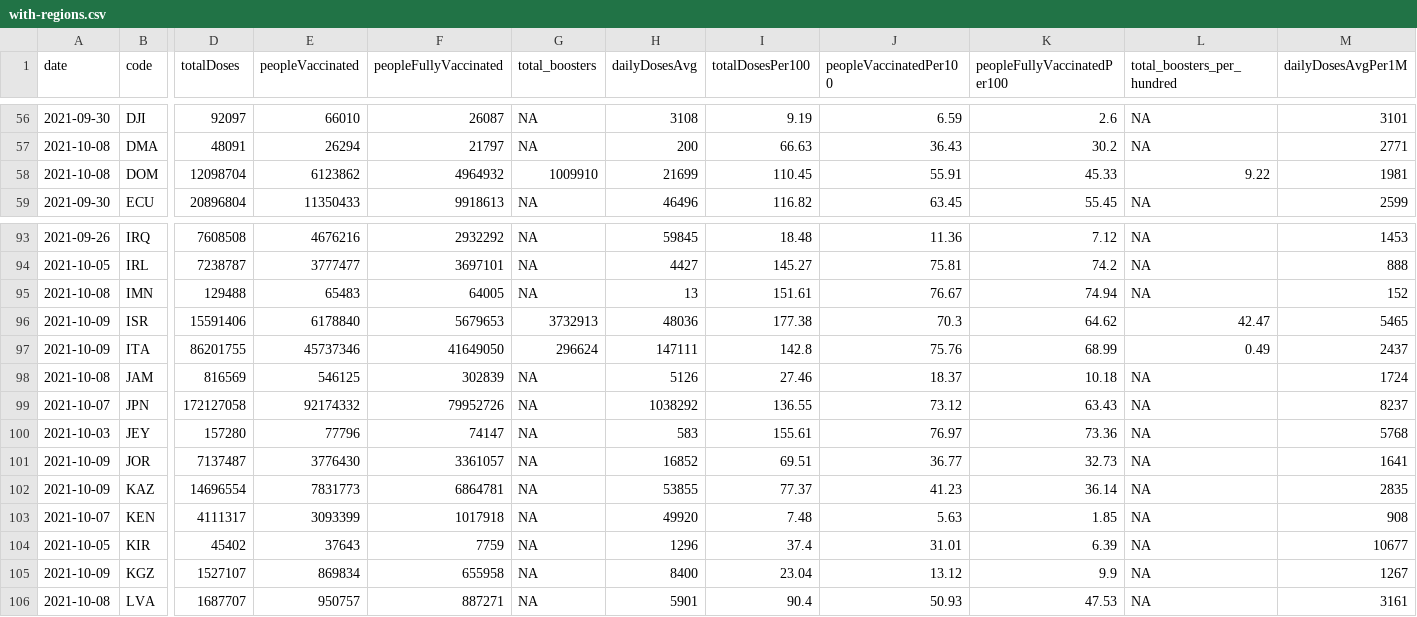
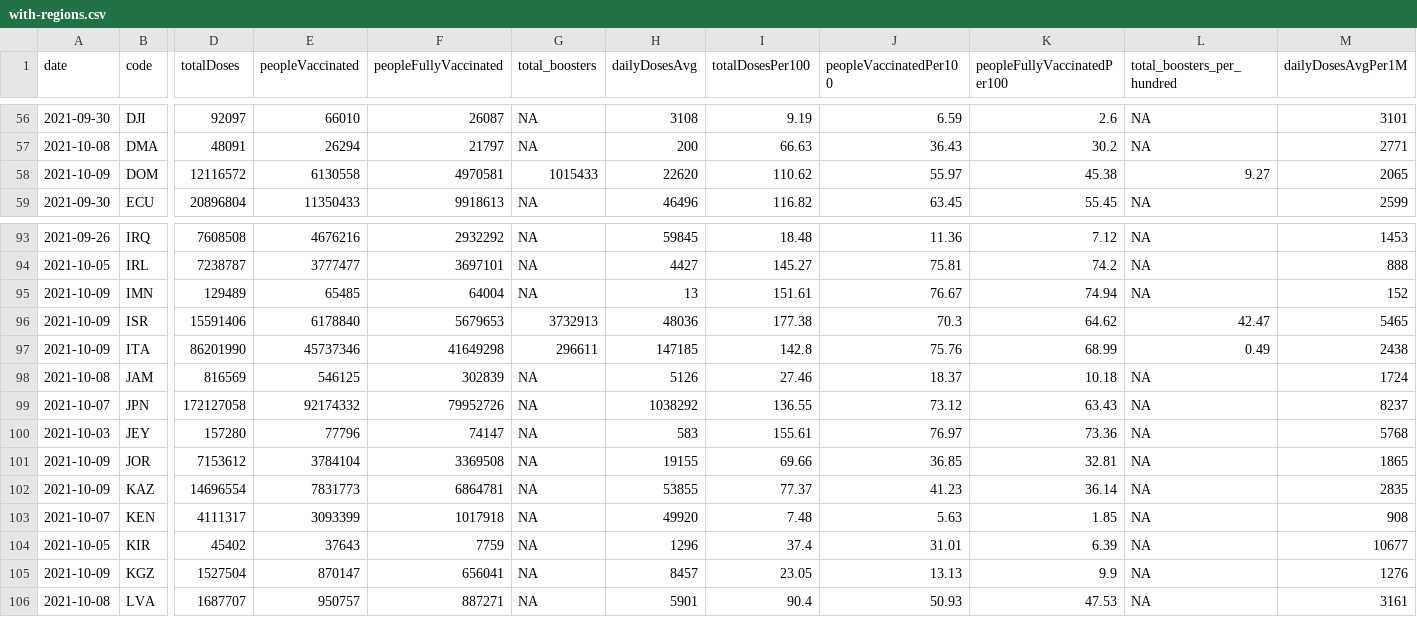
Before and after one commit to codecreative/covid-regional, a CSV file: with-regions.csv, drawn as a sheet; only a part is shown, gaps mark what is left out; the diff covers the shown part only; the diff names each change by its address in the sheet, - before the commit and + after, or states it on an @@ line.

```diff
--- a/with-regions.csv
+++ b/with-regions.csv
-A58 (date): 2021-10-08
+A58 (date): 2021-10-09
-D58 (totalDoses): 12098704
+D58 (totalDoses): 12116572
-E58 (peopleVaccinated): 6123862
+E58 (peopleVaccinated): 6130558
-F58 (peopleFullyVaccinated): 4964932
+F58 (peopleFullyVaccinated): 4970581
-G58 (total_boosters): 1009910
+G58 (total_boosters): 1015433
-H58 (dailyDosesAvg): 21699
+H58 (dailyDosesAvg): 22620
-I58 (totalDosesPer100): 110.45
+I58 (totalDosesPer100): 110.62
-J58 (peopleVaccinatedPer100): 55.91
+J58 (peopleVaccinatedPer100): 55.97
-K58 (peopleFullyVaccinatedPer100): 45.33
+K58 (peopleFullyVaccinatedPer100): 45.38
-L58 (total_boosters_per_hundred): 9.22
+L58 (total_boosters_per_hundred): 9.27
-M58 (dailyDosesAvgPer1M): 1981
+M58 (dailyDosesAvgPer1M): 2065
-A95 (date): 2021-10-08
+A95 (date): 2021-10-09
-D95 (totalDoses): 129488
+D95 (totalDoses): 129489
-E95 (peopleVaccinated): 65483
+E95 (peopleVaccinated): 65485
-F95 (peopleFullyVaccinated): 64005
+F95 (peopleFullyVaccinated): 64004
-D97 (totalDoses): 86201755
+D97 (totalDoses): 86201990
-F97 (peopleFullyVaccinated): 41649050
+F97 (peopleFullyVaccinated): 41649298
-G97 (total_boosters): 296624
+G97 (total_boosters): 296611
-H97 (dailyDosesAvg): 147111
+H97 (dailyDosesAvg): 147185
-M97 (dailyDosesAvgPer1M): 2437
+M97 (dailyDosesAvgPer1M): 2438
-D101 (totalDoses): 7137487
+D101 (totalDoses): 7153612
-E101 (peopleVaccinated): 3776430
+E101 (peopleVaccinated): 3784104
-F101 (peopleFullyVaccinated): 3361057
+F101 (peopleFullyVaccinated): 3369508
-H101 (dailyDosesAvg): 16852
+H101 (dailyDosesAvg): 19155
-I101 (totalDosesPer100): 69.51
+I101 (totalDosesPer100): 69.66
-J101 (peopleVaccinatedPer100): 36.77
+J101 (peopleVaccinatedPer100): 36.85
-K101 (peopleFullyVaccinatedPer100): 32.73
+K101 (peopleFullyVaccinatedPer100): 32.81
-M101 (dailyDosesAvgPer1M): 1641
+M101 (dailyDosesAvgPer1M): 1865
-D105 (totalDoses): 1527107
+D105 (totalDoses): 1527504
-E105 (peopleVaccinated): 869834
+E105 (peopleVaccinated): 870147
-F105 (peopleFullyVaccinated): 655958
+F105 (peopleFullyVaccinated): 656041
-H105 (dailyDosesAvg): 8400
+H105 (dailyDosesAvg): 8457
-I105 (totalDosesPer100): 23.04
+I105 (totalDosesPer100): 23.05
-J105 (peopleVaccinatedPer100): 13.12
+J105 (peopleVaccinatedPer100): 13.13
-M105 (dailyDosesAvgPer1M): 1267
+M105 (dailyDosesAvgPer1M): 1276
```
Also changed, not shown: 100 edited cells elsewhere in this file.
